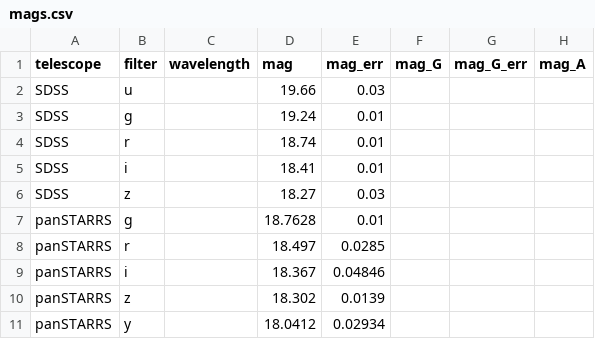
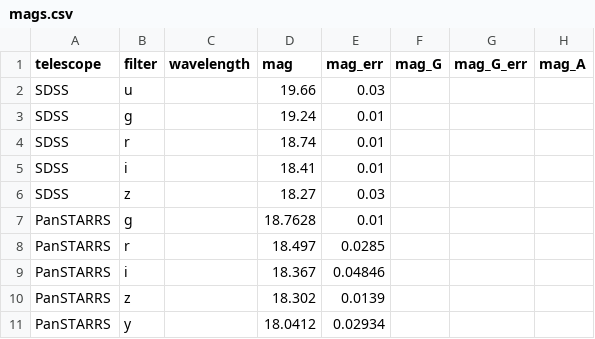
Before and after one commit to ikhebgeenaccount/lensed-qso-brp-2022, a CSV file: data/J1455+1447/mags.csv, drawn as a sheet; only a part is shown; the diff names each change by its address in the sheet, - before the commit and + after, or states it on an @@ line.

Commit message:
Update mags.csv

```diff
--- a/data/J1455+1447/mags.csv
+++ b/data/J1455+1447/mags.csv
-A7:A11 (telescope): panSTARRS
+A7:A11 (telescope): PanSTARRS
```
